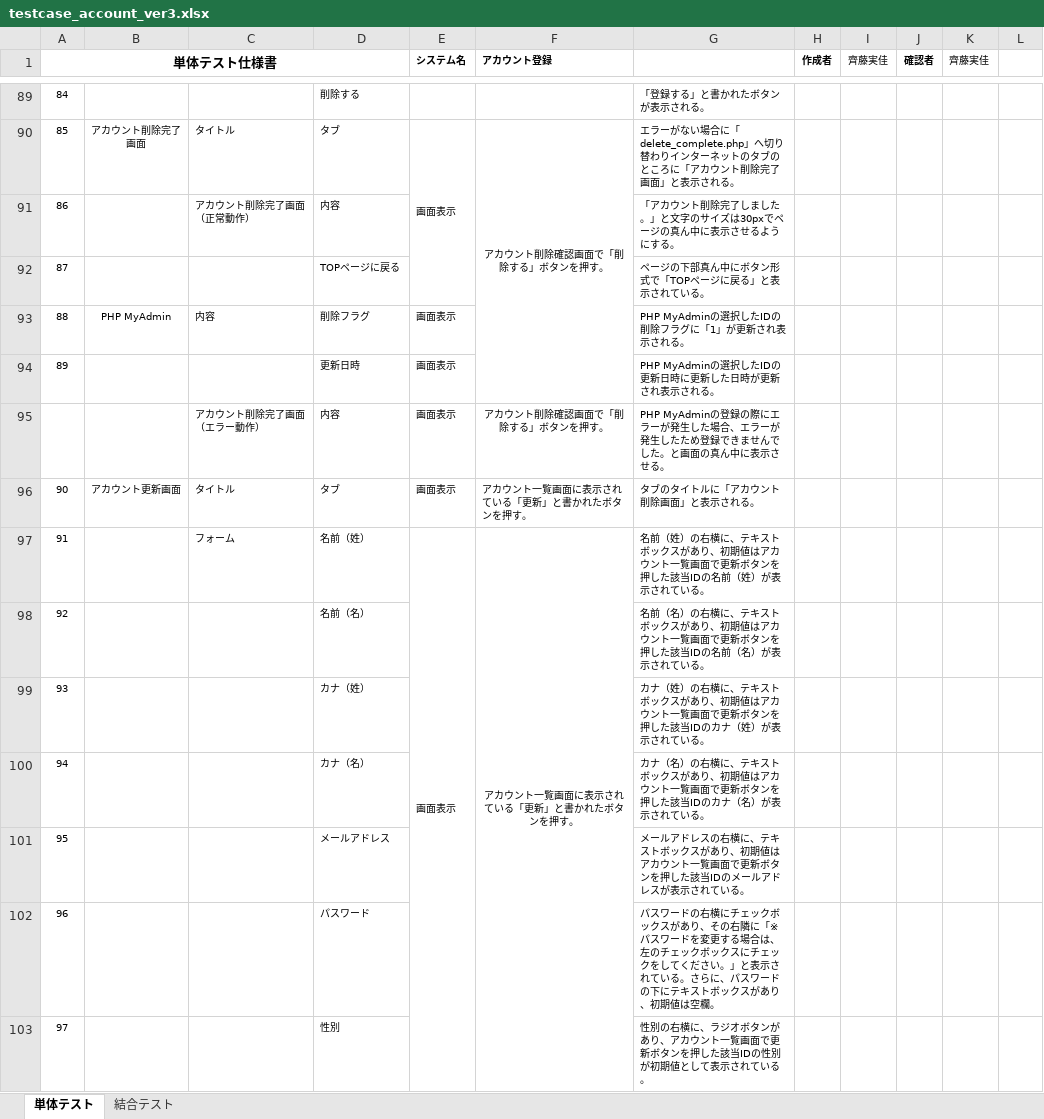
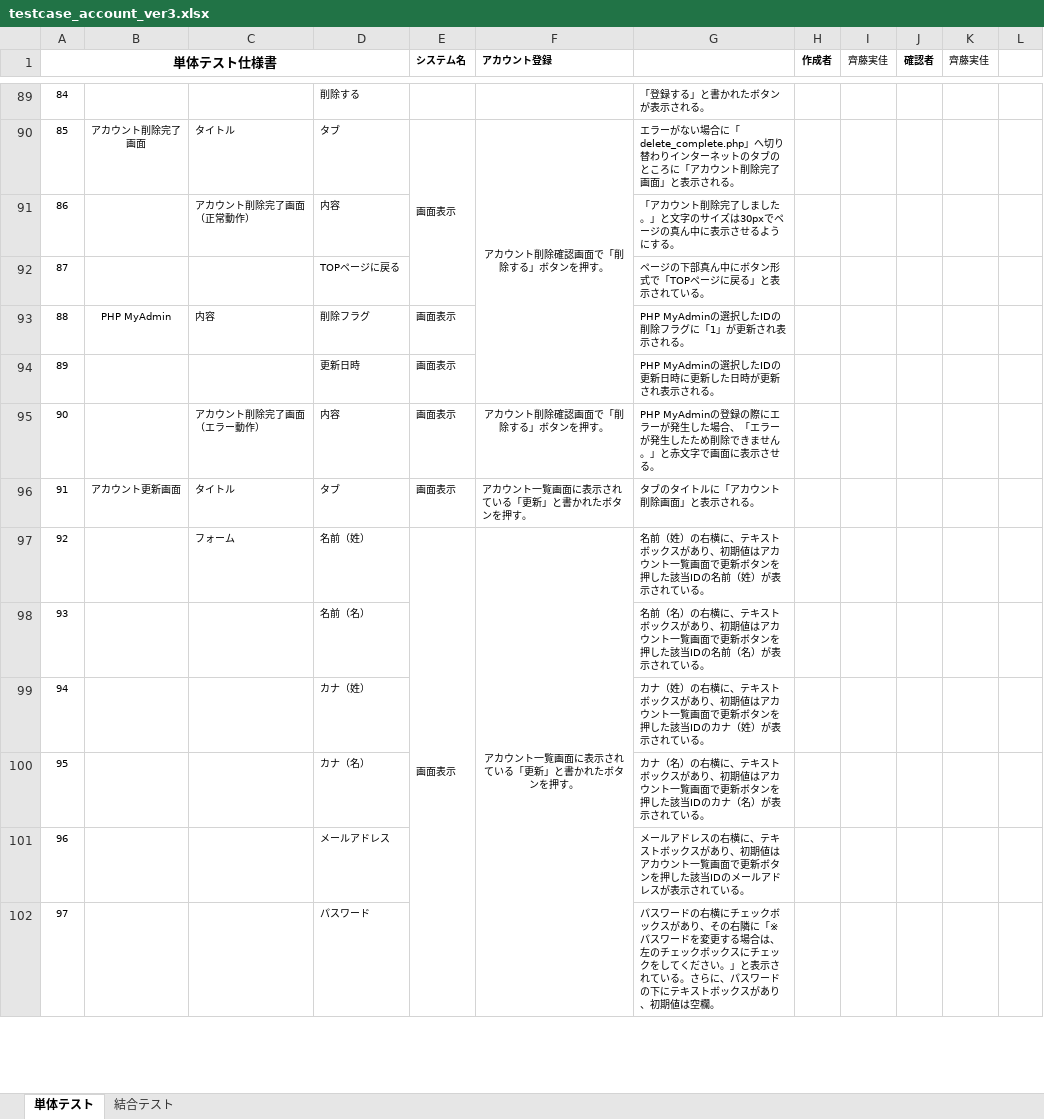
Before and after one commit to test-saitomini/7-Programming-exercises, an Excel workbook: testcase_account_ver3.xlsx, sheet 単体テスト, drawn as a sheet; only a part is shown, gaps mark what is left out; values as stored, in another font and other column widths than the file's, no borders; removed rows and columns are numbered as before the commit, all else as after; the diff covers the shown part only; the diff names each change by its address in the sheet, - before the commit and + after, or states it on an @@ line.

```diff
--- a/testcase_account_ver3.xlsx (sheet 単体テスト)
+++ b/testcase_account_ver3.xlsx (sheet 単体テスト)
-row 95:  |  | アカウント削除完了画面（エラー動作） | 内容 | 画面表示 | アカウント削除確認画面で「削除する」ボタンを押す。 | PHP MyAdminの登録の際にエラーが発生した場合、エラーが発生したため登録できませんでした。と画面の真ん中に表示させる。
-B95: アカウント更新画面
+B95: (empty)
-C95: タイトル
+C95: アカウント削除完了画面（エラー動作）
-D95: タブ
+D95: 内容
-F95 (アカウント登録): アカウント一覧画面に表示されている「更新」と書かれたボタンを押す。
+F95 (アカウント登録): アカウント削除確認画面で「削除する」ボタンを押す。
-F95 alignment: left
+F95 alignment: center
-G95: タブのタイトルに「アカウント削除画面」と表示される。
+G95: PHP MyAdminの登録の際にエラーが発生した場合、「エラーが発生したため削除できません。」と赤文字で画面に表示させる。
-B96: (empty)
+B96: アカウント更新画面
-C96: フォーム
+C96: タイトル
-D96: 名前（姓）
+D96: タブ
-E97:E108 merged
-F96 alignment: center
+F96 alignment: left
-F97:F108 merged
-G96: 名前（姓）の右横に、テキストボックスがあり、初期値はアカウント一覧画面で更新ボタンを押した該当IDの名前（姓）が表示されている。
+G96: タブのタイトルに「アカウント削除画面」と表示される。
-C97: (empty)
+C97: フォーム
-D97: 名前（名）
+D97: 名前（姓）
-E97 (システム名): (empty)
+E97 (システム名): 画面表示
+E97:E108 merged
-F97 (アカウント登録): (empty)
+F97 (アカウント登録): アカウント一覧画面に表示されている「更新」と書かれたボタンを押す。
+F97:F108 merged
-G97: 名前（名）の右横に、テキストボックスがあり、初期値はアカウント一覧画面で更新ボタンを押した該当IDの名前（名）が表示…
+G97: 名前（姓）の右横に、テキストボックスがあり、初期値はアカウント一覧画面で更新ボタンを押した該当IDの名前（姓）が表示…
-D98: カナ（姓）
+D98: 名前（名）
-G98: カナ（姓）の右横に、テキストボックスがあり、初期値はアカウント一覧画面で更新ボタンを押した該当IDのカナ（姓）が表示…
+G98: 名前（名）の右横に、テキストボックスがあり、初期値はアカウント一覧画面で更新ボタンを押した該当IDの名前（名）が表示…
-D99: カナ（名）
+D99: カナ（姓）
-G99: カナ（名）の右横に、テキストボックスがあり、初期値はアカウント一覧画面で更新ボタンを押した該当IDのカナ（名）が表示…
+G99: カナ（姓）の右横に、テキストボックスがあり、初期値はアカウント一覧画面で更新ボタンを押した該当IDのカナ（姓）が表示…
-D100: メールアドレス
+D100: カナ（名）
-G100: メールアドレスの右横に、テキストボックスがあり、初期値はアカウント一覧画面で更新ボタンを押した該当IDのメールアドレスが表示さ…
+G100: カナ（名）の右横に、テキストボックスがあり、初期値はアカウント一覧画面で更新ボタンを押した該当IDのカナ（名）が表示さ…
-D101: パスワード
+D101: メールアドレス
-G101: パスワードの右横にチェックボックスがあり、その右隣に「※パスワードを変更する場合は、左のチェックボックスにチェックをしてください。」と表示されている。さらに、パスワードの下にテキストボックスがあり、初期値は空欄。
+G101: メールアドレスの右横に、テキストボックスがあり、初期値はアカウント一覧画面で更新ボタンを押した該当IDのメールアドレスが表示されている。
-D102: 性別
+D102: パスワード
-G102: 性別の右横に、ラジオボタンがあり、アカウント一覧画面で更新ボタンを押した該当IDの性別が初期値として表示されている。
+G102: パスワードの右横にチェックボックスがあり、その右隣に「※パスワードを変更する場合は、左のチェックボックスにチェックをしてください。」と表示されている。さらに、パスワードの下にテキストボックスがあり、初期値は空欄。
```
Also changed, not shown: 3 added rows, 2 removed rows, 129 edited cells, cell formats and merged cells elsewhere in this sheet.
